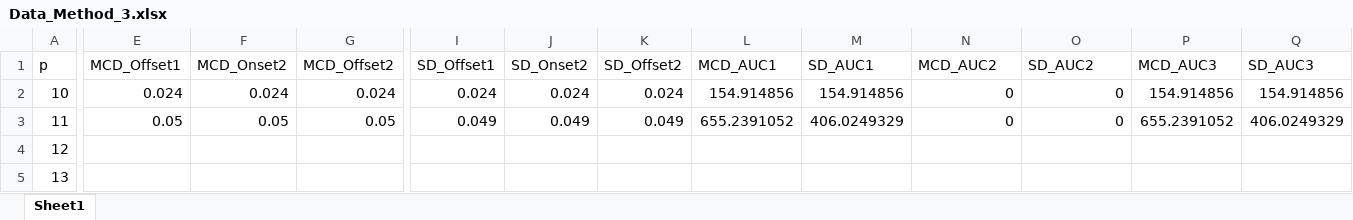
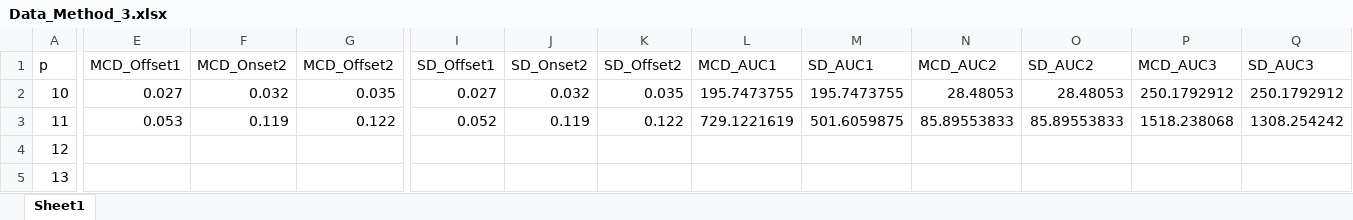
Before and after one commit to Jegillia18/DoD, an Excel workbook: Evan/Data_Method_3.xlsx, sheet Sheet1, drawn as a sheet; only a part is shown, gaps mark what is left out; values as stored, in another font and other column widths than the file's, no borders; the diff covers the shown part only; the diff names each change by its address in the sheet, - before the commit and + after, or states it on an @@ line.

Commit message:
Value call problem resolved

```diff
--- a/Evan/Data_Method_3.xlsx (sheet Sheet1)
+++ b/Evan/Data_Method_3.xlsx (sheet Sheet1)
-E2 (MCD_Offset1): 0.024
+E2 (MCD_Offset1): 0.027
-F2 (MCD_Onset2): 0.024
+F2 (MCD_Onset2): 0.032
-G2 (MCD_Offset2): 0.024
+G2 (MCD_Offset2): 0.035
-I2 (SD_Offset1): 0.024
+I2 (SD_Offset1): 0.027
-J2 (SD_Onset2): 0.024
+J2 (SD_Onset2): 0.032
-K2 (SD_Offset2): 0.024
+K2 (SD_Offset2): 0.035
-L2 (MCD_AUC1): 154.914856
+L2 (MCD_AUC1): 195.7473755
-M2 (SD_AUC1): 154.914856
+M2 (SD_AUC1): 195.7473755
-N2 (MCD_AUC2): 0
+N2 (MCD_AUC2): 28.48053
-O2 (SD_AUC2): 0
+O2 (SD_AUC2): 28.48053
-P2 (MCD_AUC3): 154.914856
+P2 (MCD_AUC3): 250.1792912
-Q2 (SD_AUC3): 154.914856
+Q2 (SD_AUC3): 250.1792912
-E3 (MCD_Offset1): 0.05
+E3 (MCD_Offset1): 0.053
-F3 (MCD_Onset2): 0.05
+F3 (MCD_Onset2): 0.119
-G3 (MCD_Offset2): 0.05
+G3 (MCD_Offset2): 0.122
-I3 (SD_Offset1): 0.049
+I3 (SD_Offset1): 0.052
-J3 (SD_Onset2): 0.049
+J3 (SD_Onset2): 0.119
-K3 (SD_Offset2): 0.049
+K3 (SD_Offset2): 0.122
-L3 (MCD_AUC1): 655.2391052
+L3 (MCD_AUC1): 729.1221619
-M3 (SD_AUC1): 406.0249329
+M3 (SD_AUC1): 501.6059875
-N3 (MCD_AUC2): 0
+N3 (MCD_AUC2): 85.89553833
-O3 (SD_AUC2): 0
+O3 (SD_AUC2): 85.89553833
-P3 (MCD_AUC3): 655.2391052
+P3 (MCD_AUC3): 1518.238068
-Q3 (SD_AUC3): 406.0249329
+Q3 (SD_AUC3): 1308.254242
```
Also changed, not shown: 522 edited cells elsewhere in this sheet, Evan/Data_Method_4.xlsx, 1 other file.
